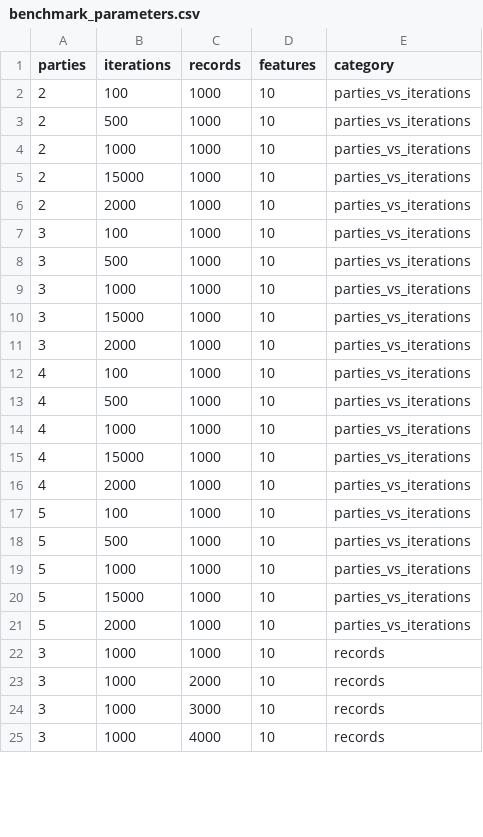
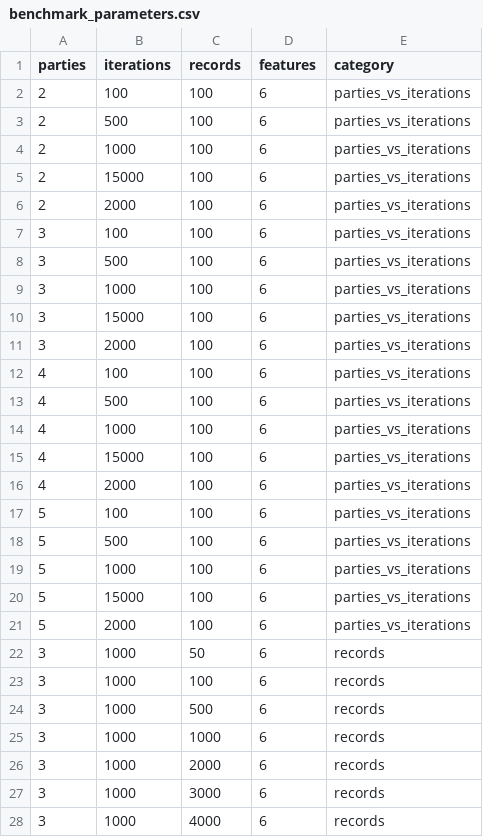
Before and after one commit to CARRIER-project/verticox, a CSV file: python/benchmark/benchmark_parameters.csv, drawn as a sheet; only a part is shown; the diff covers the shown part only.

Commit message:
Modified parameters a little

```diff
--- a/python/benchmark/benchmark_parameters.csv
+++ b/python/benchmark/benchmark_parameters.csv
@@ -1,25 +1,28 @@
 parties,iterations,records,features,category
-2,100,1000,10,parties_vs_iterations
-2,500,1000,10,parties_vs_iterations
-2,1000,1000,10,parties_vs_iterations
-2,15000,1000,10,parties_vs_iterations
-2,2000,1000,10,parties_vs_iterations
-3,100,1000,10,parties_vs_iterations
-3,500,1000,10,parties_vs_iterations
-3,1000,1000,10,parties_vs_iterations
-3,15000,1000,10,parties_vs_iterations
-3,2000,1000,10,parties_vs_iterations
-4,100,1000,10,parties_vs_iterations
-4,500,1000,10,parties_vs_iterations
-4,1000,1000,10,parties_vs_iterations
-4,15000,1000,10,parties_vs_iterations
-4,2000,1000,10,parties_vs_iterations
-5,100,1000,10,parties_vs_iterations
-5,500,1000,10,parties_vs_iterations
-5,1000,1000,10,parties_vs_iterations
-5,15000,1000,10,parties_vs_iterations
-5,2000,1000,10,parties_vs_iterations
-3,1000,1000,10,records
-3,1000,2000,10,records
-3,1000,3000,10,records
-3,1000,4000,10,records
+2,100,100,6,parties_vs_iterations
+2,500,100,6,parties_vs_iterations
+2,1000,100,6,parties_vs_iterations
+2,15000,100,6,parties_vs_iterations
+2,2000,100,6,parties_vs_iterations
+3,100,100,6,parties_vs_iterations
+3,500,100,6,parties_vs_iterations
+3,1000,100,6,parties_vs_iterations
+3,15000,100,6,parties_vs_iterations
+3,2000,100,6,parties_vs_iterations
+4,100,100,6,parties_vs_iterations
+4,500,100,6,parties_vs_iterations
+4,1000,100,6,parties_vs_iterations
+4,15000,100,6,parties_vs_iterations
+4,2000,100,6,parties_vs_iterations
+5,100,100,6,parties_vs_iterations
+5,500,100,6,parties_vs_iterations
+5,1000,100,6,parties_vs_iterations
+5,15000,100,6,parties_vs_iterations
+5,2000,100,6,parties_vs_iterations
+3,1000,50,6,records
+3,1000,100,6,records
+3,1000,500,6,records
+3,1000,1000,6,records
+3,1000,2000,6,records
+3,1000,3000,6,records
+3,1000,4000,6,records
```
Also changed, not shown: 6 edited cells elsewhere in this file, 1 other file.
